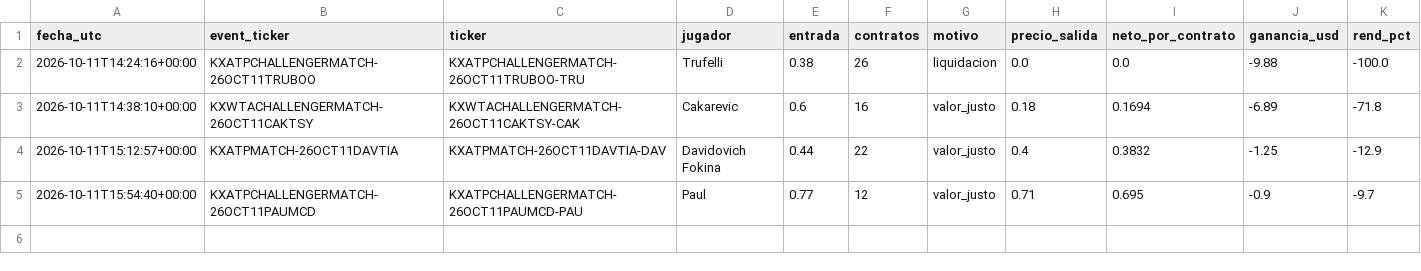
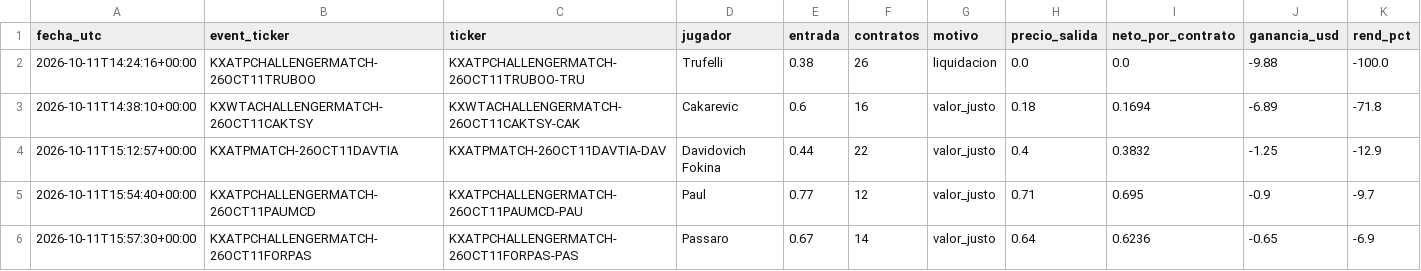
Before and after one commit to dineroforever/tenis-alertas, a CSV file: ks_salidas.csv, drawn as a sheet; the diff names each change by its address in the sheet, - before the commit and + after, or states it on an @@ line.

```diff
--- a/ks_salidas.csv
+++ b/ks_salidas.csv
+row 6: 2026-10-11T15:57:30+00:00 | KXATPCHALLENGERMATCH-26OCT11FORPAS | KXATPCHALLENGERMATCH-26OCT11FORPAS-PAS | Passaro | 0.67 | 14 | valor_justo | 0.64 | 0.6236 | -0.65 | -6.9
```
Also changed, not shown: ks_entradas.csv, 1 other file.
